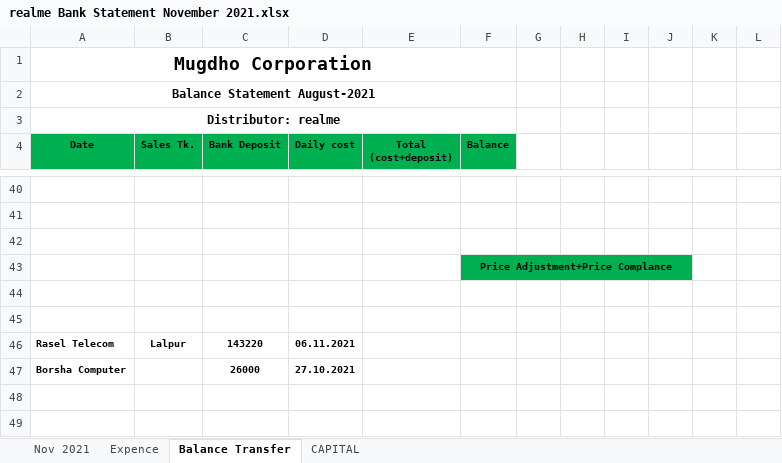
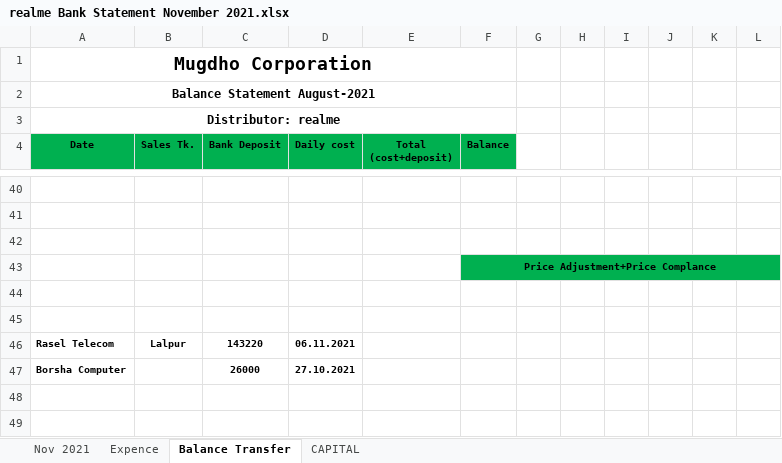
Before and after one commit to rahinul/MCU, an Excel workbook: Realme/NOVEMBER/All Details/14.11.2021/realme Bank Statement November 2021.xlsx, sheet Balance Transfer, drawn as a sheet; only a part is shown, gaps mark what is left out; values as stored, in another font and other column widths than the file's, no borders; charts and pictures not drawn; the diff covers the shown part only; the diff names each change by its address in the sheet, - before the commit and + after, or states it on an @@ line.

```diff
--- a/Realme/NOVEMBER/All Details/14.11.2021/realme Bank Statement November 2021.xlsx (sheet Balance Transfer)
+++ b/Realme/NOVEMBER/All Details/14.11.2021/realme Bank Statement November 2021.xlsx (sheet Balance Transfer)
-F43:J43 merged
+F43:L43 merged
-K43:L43 fill: none
+K43:L43 fill: #00B050
```
Also changed, not shown: 20 removed rows, 3 edited cells and cell formats elsewhere in this sheet, formulas that keep their value, hidden cells, charts or pictures, Symphony/NOVEMBER/14.11.2021/MC Bank Statement November-2021.xlsx.
